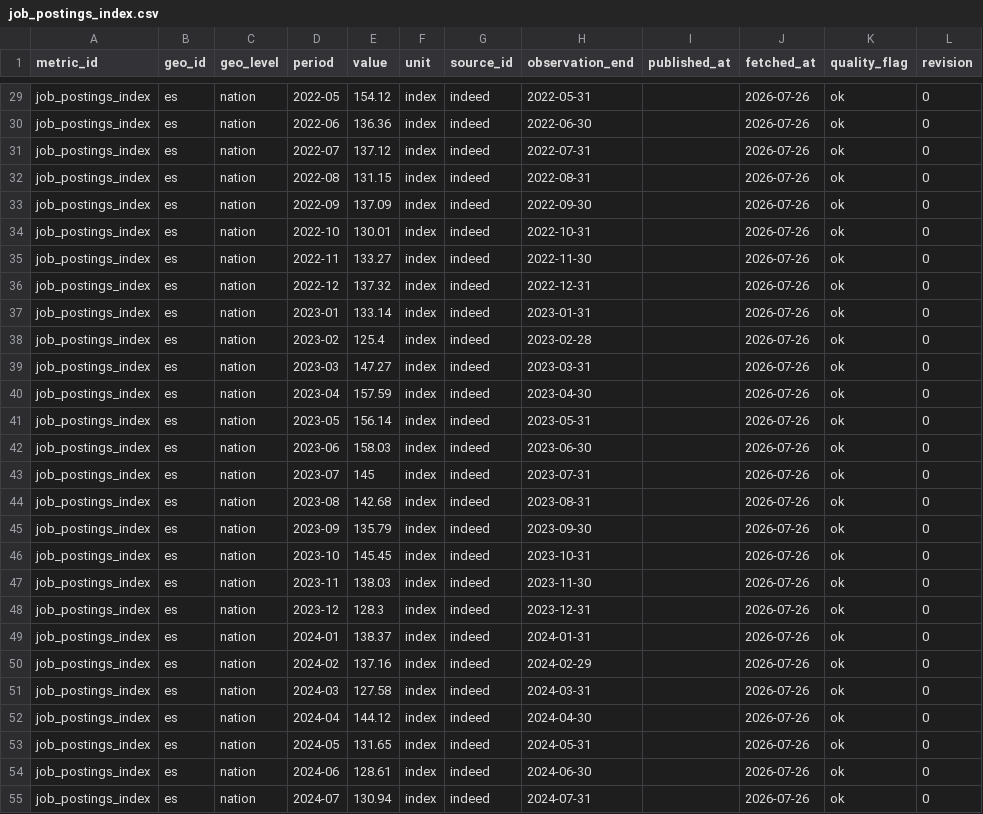
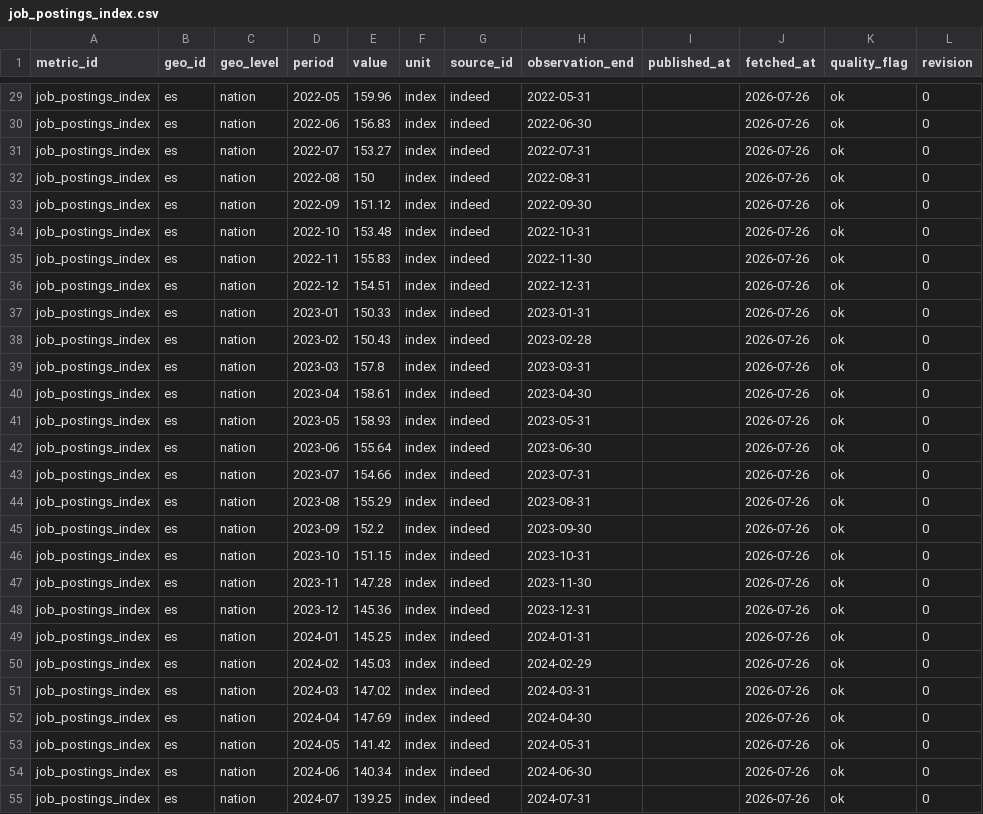
Before and after one commit to adityabandi/citysignal, a CSV file: data/history/indeed/job_postings_index.csv, drawn as a sheet; only a part is shown, gaps mark what is left out; the diff covers the shown part only; the diff names each change by its address in the sheet, - before the commit and + after, or states it on an @@ line.

```diff
--- a/data/history/indeed/job_postings_index.csv
+++ b/data/history/indeed/job_postings_index.csv
-E29 (value): 154.12
+E29 (value): 159.96
-E30 (value): 136.36
+E30 (value): 156.83
-E31 (value): 137.12
+E31 (value): 153.27
-E32 (value): 131.15
+E32 (value): 150
-E33 (value): 137.09
+E33 (value): 151.12
-E34 (value): 130.01
+E34 (value): 153.48
-E35 (value): 133.27
+E35 (value): 155.83
-E36 (value): 137.32
+E36 (value): 154.51
-E37 (value): 133.14
+E37 (value): 150.33
-E38 (value): 125.4
+E38 (value): 150.43
-E39 (value): 147.27
+E39 (value): 157.8
-E40 (value): 157.59
+E40 (value): 158.61
-E41 (value): 156.14
+E41 (value): 158.93
-E42 (value): 158.03
+E42 (value): 155.64
-E43 (value): 145
+E43 (value): 154.66
-E44 (value): 142.68
+E44 (value): 155.29
-E45 (value): 135.79
+E45 (value): 152.2
-E46 (value): 145.45
+E46 (value): 151.15
-E47 (value): 138.03
+E47 (value): 147.28
-E48 (value): 128.3
+E48 (value): 145.36
-E49 (value): 138.37
+E49 (value): 145.25
-E50 (value): 137.16
+E50 (value): 145.03
-E51 (value): 127.58
+E51 (value): 147.02
-E52 (value): 144.12
+E52 (value): 147.69
-E53 (value): 131.65
+E53 (value): 141.42
-E54 (value): 128.61
+E54 (value): 140.34
-E55 (value): 130.94
+E55 (value): 139.25
```
Also changed, not shown: 1 removed row and 49 edited cells elsewhere in this file, data/history/madrid_licencias/licences_granted.csv, 23 other files.
